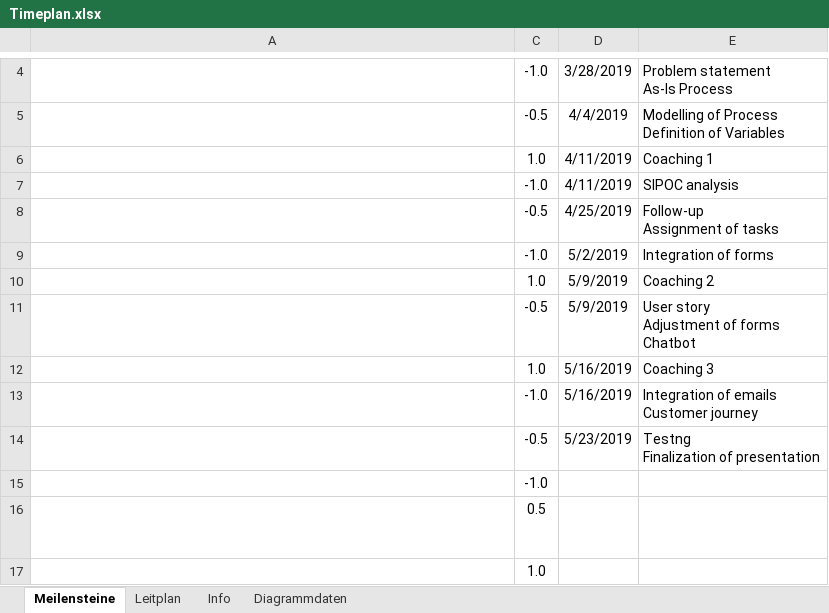
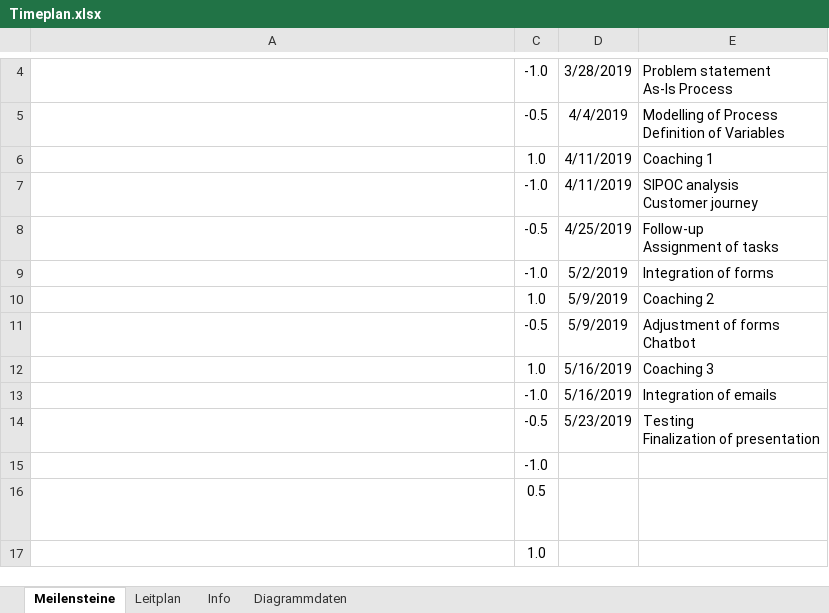
Before and after one commit to DigiBP/digibp-grindelwald, an Excel workbook: project files/Timeplan.xlsx, sheet Meilensteine, drawn as a sheet; only a part is shown, gaps mark what is left out; values as stored, in another font and other column widths than the file's, no borders; table styles not drawn; ↵ is a line break in a cell; the diff names each change by its address in the sheet, - before the commit and + after, or states it on an @@ line.

Commit message:
timeplan

```diff
--- a/project files/Timeplan.xlsx (sheet Meilensteine)
+++ b/project files/Timeplan.xlsx (sheet Meilensteine)
-E7: SIPOC analysis
+E7: SIPOC analysis ↵ Customer journey
-E11: User story ↵ Adjustment of forms ↵ Chatbot
+E11: Adjustment of forms ↵ Chatbot
-E13: Integration of emails ↵ Customer journey
+E13: Integration of emails
-E14: Testng ↵ Finalization of presentation
+E14: Testing ↵ Finalization of presentation
```
Also changed, not shown: sheet Diagrammdaten, charts or pictures, 1 other file.
